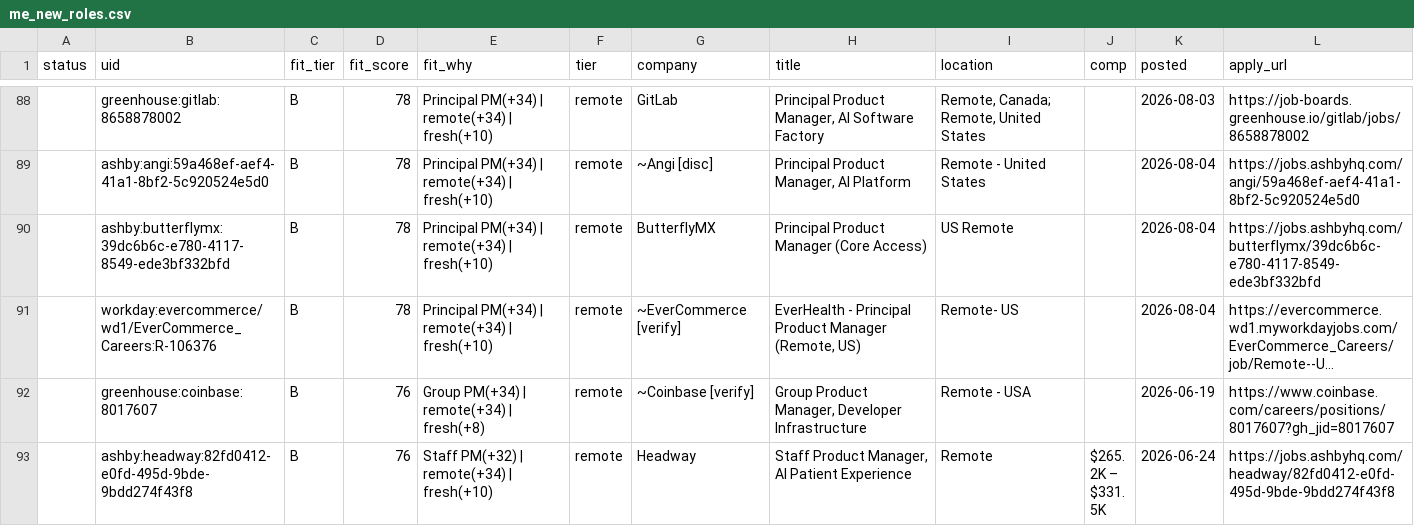
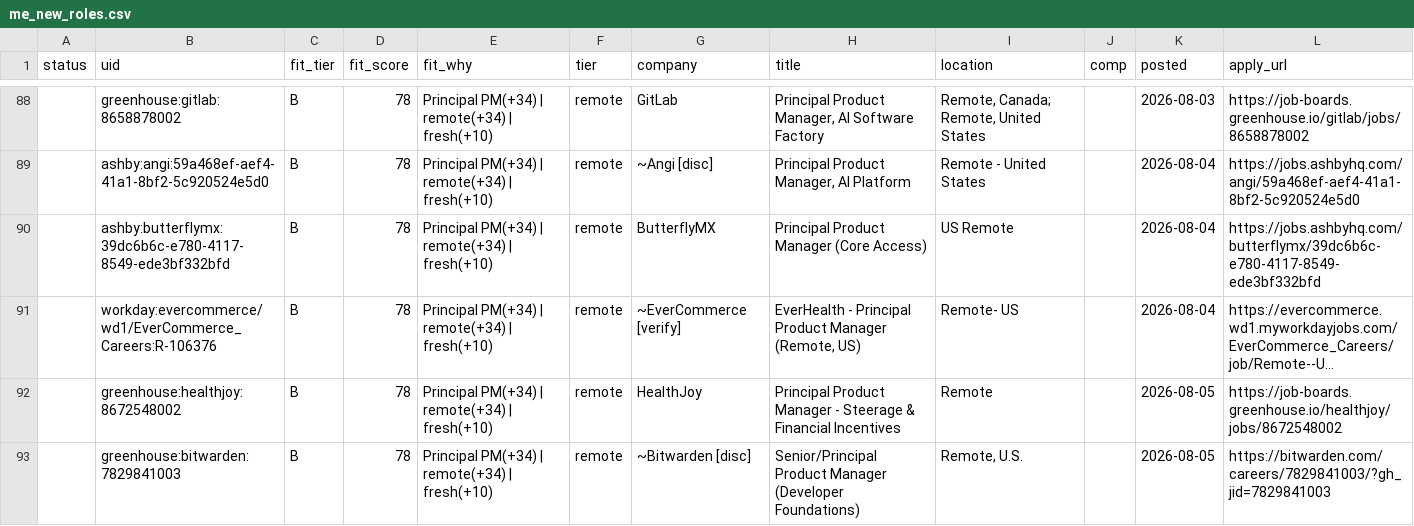
Before and after one commit to tyler-aston/jobsearch-starter, a CSV file: out/me_new_roles.csv, drawn as a sheet; only a part is shown, gaps mark what is left out; the shorter side is filled out with more unchanged rows; long unchanged cells end in …; the diff covers the shown part only; the diff names each change by its address in the sheet, - before the commit and + after, or states it on an @@ line.

```diff
--- a/out/me_new_roles.csv
+++ b/out/me_new_roles.csv
+row 92:  | greenhouse:healthjoy:8672548002 | B | 78 | Principal PM(+34) | remote(+34) | fresh(+10) | remote | HealthJoy | Principal Product Manager - Steerage & Financial Incentives | Remote |  | 2026-08-05 | https://job-boards.greenhouse.io/healthjoy/jobs/8672548002
+row 93:  | greenhouse:bitwarden:7829841003 | B | 78 | Principal PM(+34) | remote(+34) | fresh(+10) | remote | ~Bitwarden [disc] | Senior/Principal Product Manager (Developer Foundations) | Remote, U.S. |  | 2026-08-05 | https://bitwarden.com/careers/7829841003/?gh_jid=7829841003
```
Also changed, not shown: 8 added rows and 3 edited cells elsewhere in this file, 1 other file.
